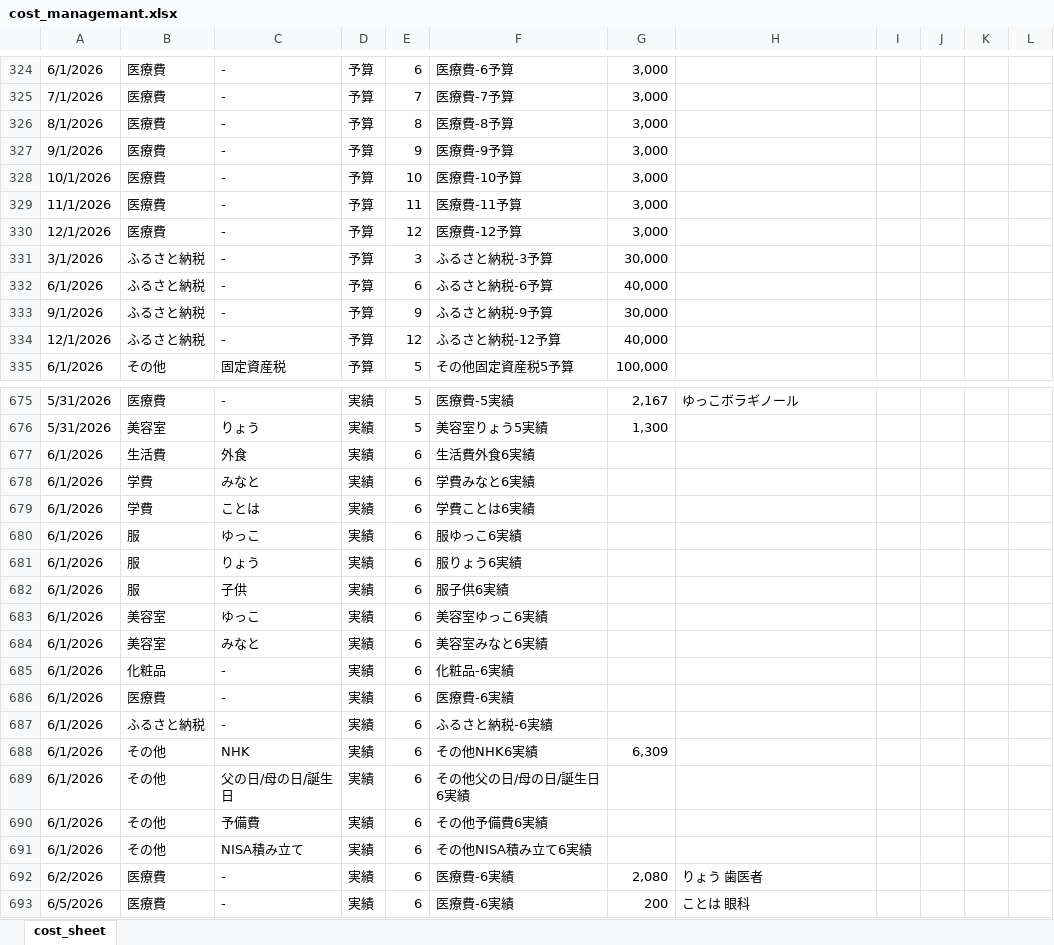
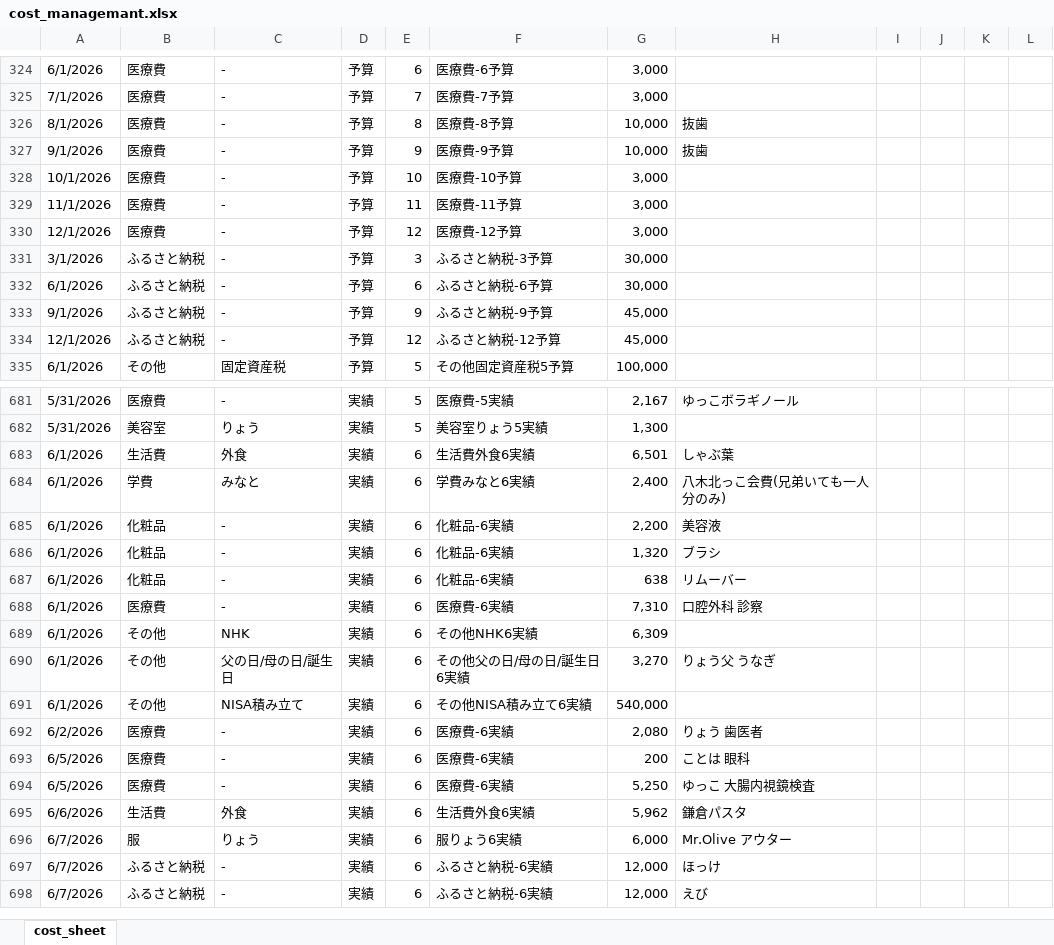
Before and after one commit to R-Hanada/money_managemant, an Excel workbook: cost_managemant.xlsx, sheet cost_sheet, drawn as a sheet; only a part is shown, gaps mark what is left out; the shorter side is filled out with more unchanged rows; values as stored, in another font and other column widths than the file's, no cell formats; charts and pictures not drawn; removed rows and columns are numbered as before the commit, all else as after; the diff covers the shown part only; the diff names each change by its address in the sheet, - before the commit and + after, or states it on an @@ line.

```diff
--- a/cost_managemant.xlsx (sheet cost_sheet)
+++ b/cost_managemant.xlsx (sheet cost_sheet)
-G326:G327: 3,000
+G326:G327: 10,000
-H326:H327: (empty)
+H326:H327: 抜歯
-G332: 40,000
+G332: 30,000
-G333: 30,000
+G333: 45,000
-G334: 40,000
+G334: 45,000
-G683: (empty)
+G683: 6,501
-H683: (empty)
+H683: しゃぶ葉
-G684: (empty)
+G684: 2,400
-H684: (empty)
+H684: 八木北っこ会費(兄弟いても一人分のみ)
-row 679: 6/1/2026 | 学費 | ことは | 実績 | 6 | 学費ことは6実績
-B685: 服
+B685: 化粧品
-C685: ゆっこ
+C685: -
-F685: 服ゆっこ6実績
+F685: 化粧品-6実績
-G685: (empty)
+G685: 2,200
-H685: (empty)
+H685: 美容液
-row 681: 6/1/2026 | 服 | りょう | 実績 | 6 | 服りょう6実績
-B686: 服
+B686: 化粧品
-C686: 子供
+C686: -
-F686: 服子供6実績
+F686: 化粧品-6実績
-G686: (empty)
+G686: 1,320
-H686: (empty)
+H686: ブラシ
-row 683: 6/1/2026 | 美容室 | ゆっこ | 実績 | 6 | 美容室ゆっこ6実績
-row 684: 6/1/2026 | 美容室 | みなと | 実績 | 6 | 美容室みなと6実績
-G687: (empty)
+G687: 638
-H687: (empty)
+H687: リムーバー
-G688: (empty)
+G688: 7,310
-H688: (empty)
+H688: 口腔外科 診察
-row 687: 6/1/2026 | ふるさと納税 | - | 実績 | 6 | ふるさと納税-6実績
-G690: (empty)
+G690: 3,270
-H690: (empty)
+H690: りょう父 うなぎ
-row 690: 6/1/2026 | その他 | 予備費 | 実績 | 6 | その他予備費6実績
-G691: (empty)
+G691: 540,000
```
Also changed, not shown: 21 added rows, 2 removed rows and 63 edited cells elsewhere in this sheet, cell formats, formulas that keep their value.
